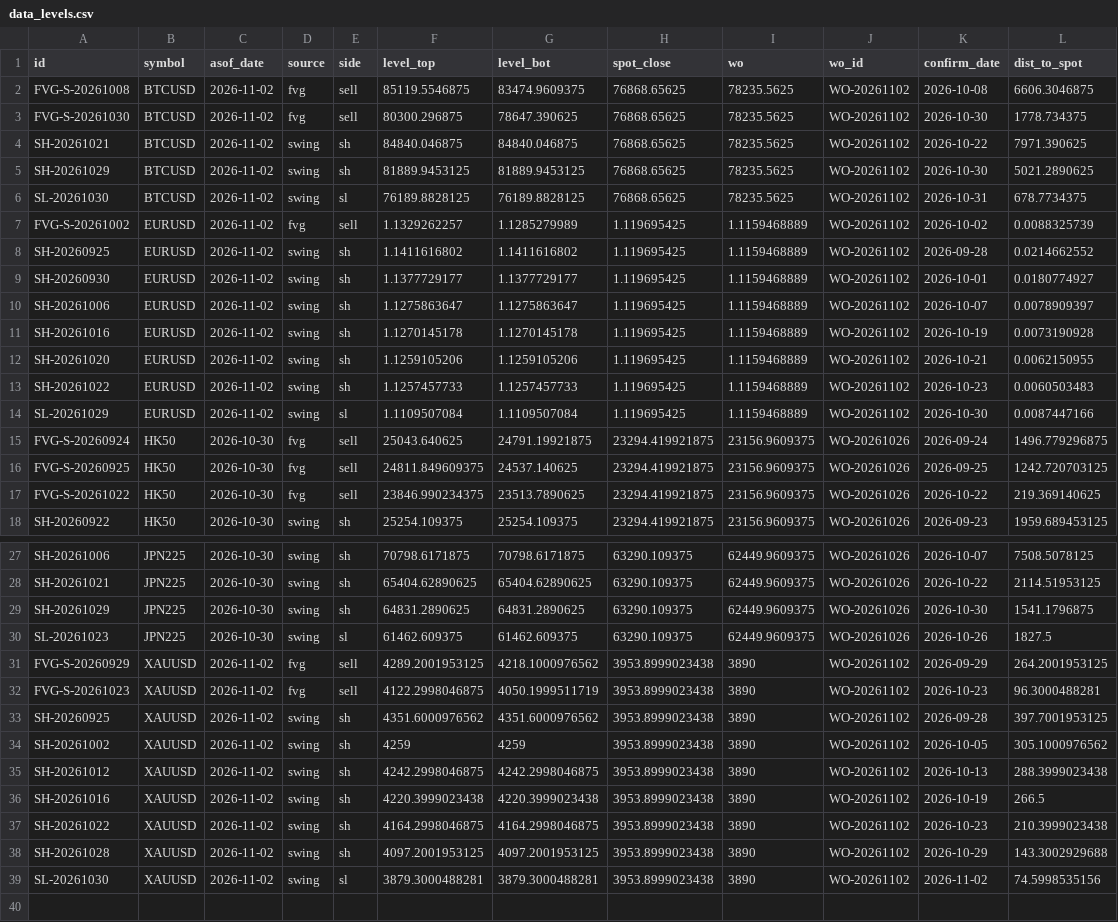
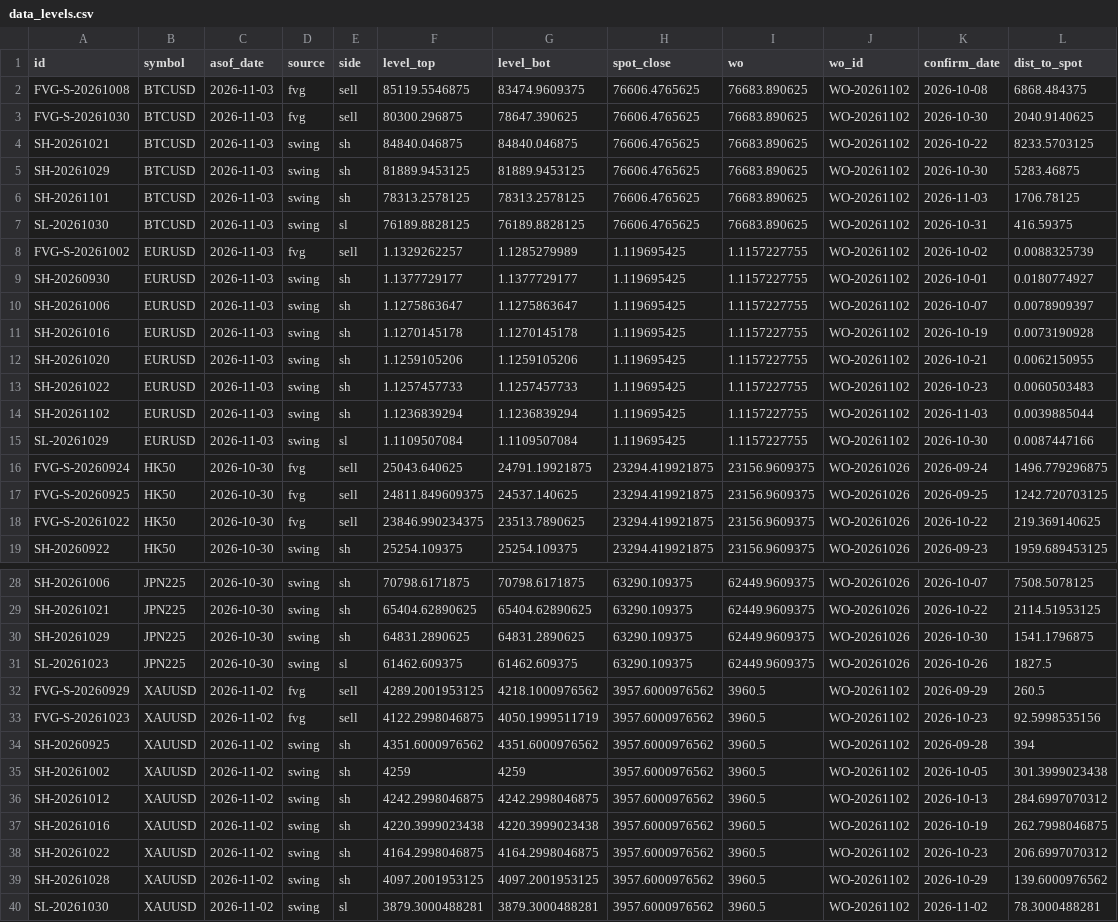
Before and after one commit to keenewong-ai/xauusd-bounce-live, a CSV file: data_levels.csv, drawn as a sheet; only a part is shown, gaps mark what is left out; removed rows and columns are numbered as before the commit, all else as after; the diff names each change by its address in the sheet, - before the commit and + after, or states it on an @@ line.

```diff
--- a/data_levels.csv
+++ b/data_levels.csv
-C2:C5 (asof_date): 2026-11-02
+C2:C5 (asof_date): 2026-11-03
-H2:H5 (spot_close): 76868.65625
+H2:H5 (spot_close): 76606.4765625
-I2:I5 (wo): 78235.5625
+I2:I5 (wo): 76683.890625
-L2 (dist_to_spot): 6606.3046875
+L2 (dist_to_spot): 6868.484375
-L3 (dist_to_spot): 1778.734375
+L3 (dist_to_spot): 2040.9140625
-L4 (dist_to_spot): 7971.390625
+L4 (dist_to_spot): 8233.5703125
-L5 (dist_to_spot): 5021.2890625
+L5 (dist_to_spot): 5283.46875
+row 6: SH-20261101 | BTCUSD | 2026-11-03 | swing | sh | 78313.2578125 | 78313.2578125 | 76606.4765625 | 76683.890625 | WO-20261102 | 2026-11-03 | 1706.78125
-C7:C8 (asof_date): 2026-11-02
+C7:C8 (asof_date): 2026-11-03
-H7 (spot_close): 76868.65625
+H7 (spot_close): 76606.4765625
-I7 (wo): 78235.5625
+I7 (wo): 76683.890625
-L7 (dist_to_spot): 678.7734375
+L7 (dist_to_spot): 416.59375
-I8 (wo): 1.1159468889
+I8 (wo): 1.1157227755
-row 8: SH-20260925 | EURUSD | 2026-11-02 | swing | sh | 1.1411616802 | 1.1411616802 | 1.119695425 | 1.1159468889 | WO-20261102 | 2026-09-28 | 0.0214662552
-C9:C13 (asof_date): 2026-11-02
+C9:C13 (asof_date): 2026-11-03
-I9:I13 (wo): 1.1159468889
+I9:I13 (wo): 1.1157227755
+row 14: SH-20261102 | EURUSD | 2026-11-03 | swing | sh | 1.1236839294 | 1.1236839294 | 1.119695425 | 1.1157227755 | WO-20261102 | 2026-11-03 | 0.0039885044
-C15 (asof_date): 2026-11-02
+C15 (asof_date): 2026-11-03
-I15 (wo): 1.1159468889
+I15 (wo): 1.1157227755
-H32:H40 (spot_close): 3953.8999023438
+H32:H40 (spot_close): 3957.6000976562
-I32:I40 (wo): 3890
+I32:I40 (wo): 3960.5
-L32 (dist_to_spot): 264.2001953125
+L32 (dist_to_spot): 260.5
-L33 (dist_to_spot): 96.3000488281
+L33 (dist_to_spot): 92.5998535156
-L34 (dist_to_spot): 397.7001953125
+L34 (dist_to_spot): 394
-L35 (dist_to_spot): 305.1000976562
+L35 (dist_to_spot): 301.3999023438
-L36 (dist_to_spot): 288.3999023438
+L36 (dist_to_spot): 284.6997070312
-L37 (dist_to_spot): 266.5
+L37 (dist_to_spot): 262.7998046875
-L38 (dist_to_spot): 210.3999023438
+L38 (dist_to_spot): 206.6997070312
-L39 (dist_to_spot): 143.3002929688
+L39 (dist_to_spot): 139.6000976562
-L40 (dist_to_spot): 74.5998535156
+L40 (dist_to_spot): 78.3000488281
```
Also changed, not shown: data_hist.csv, 2 other files.
